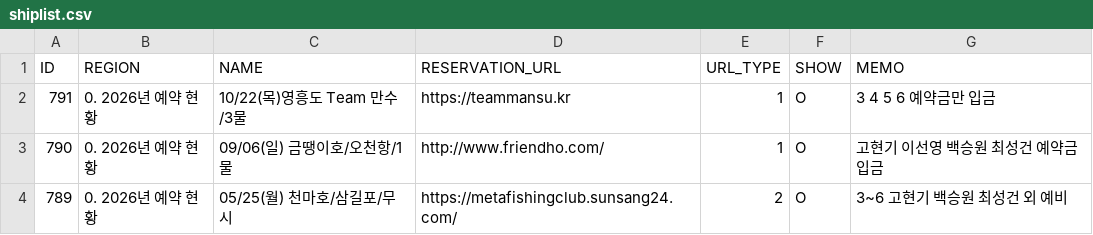
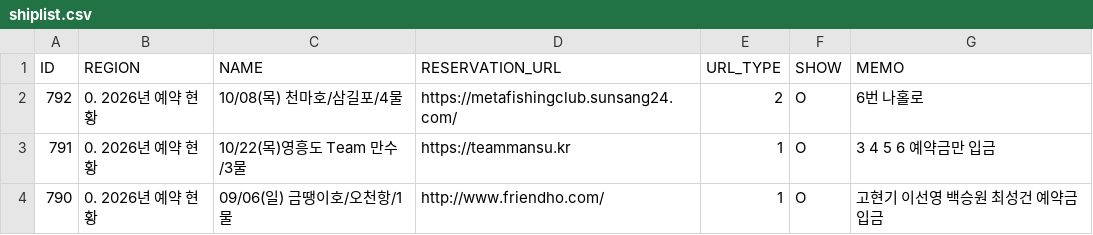
Before and after one commit to seong-geon-choi/ship, a CSV file: shiplist.csv, drawn as a sheet; only a part is shown; the shorter side is filled out with more unchanged rows; the diff names each change by its address in the sheet, - before the commit and + after, or states it on an @@ line.

Commit message:
배 목록 업데이트

```diff
--- a/shiplist.csv
+++ b/shiplist.csv
+row 2: 792 | 0. 2026년 예약 현황 | 10/08(목) 천마호/삼길포/4물 | https://metafishingclub.sunsang24.com/ | 2 | O | 6번 나홀로
```
